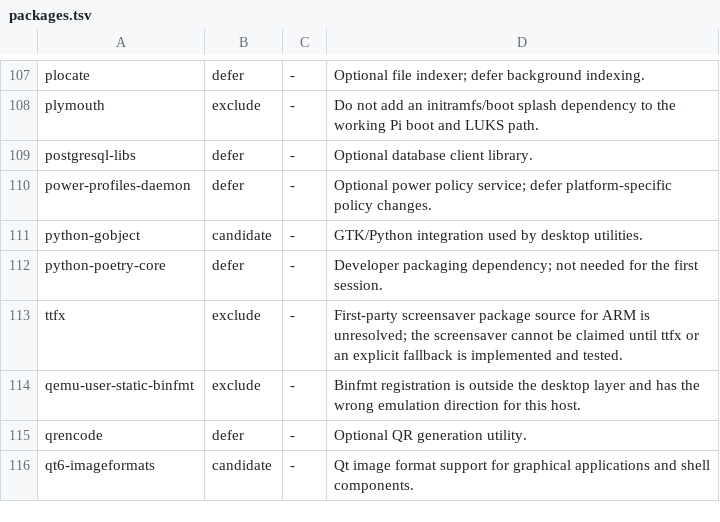
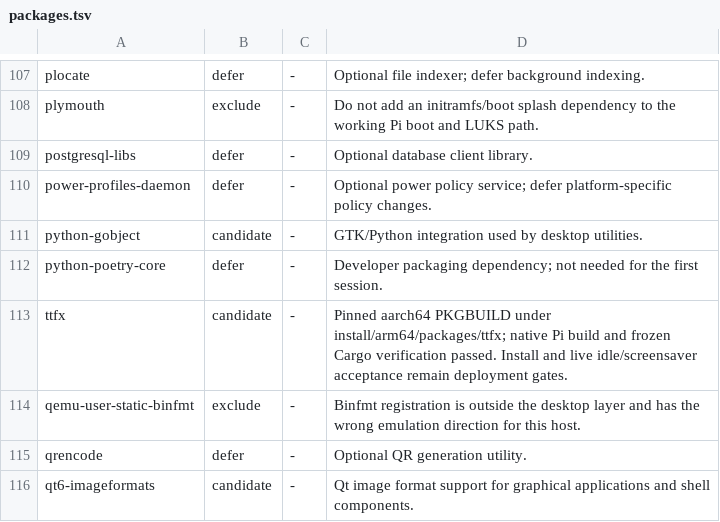
Before and after one commit to sam-bee/omarchy-raspberrypi, a TSV file: install/arm64/packages.tsv, drawn as a sheet; only a part is shown, gaps mark what is left out.

Commit message:
To enable the ARM screensaver, pin ttfx and promote the Pi candidate

```diff
--- a/install/arm64/packages.tsv
+++ b/install/arm64/packages.tsv
@@ -112,3 +112,3 @@ python-gobject	candidate	-	GTK/Python integration used by desktop utilities.
 python-poetry-core	defer	-	Developer packaging dependency; not needed for the first session.
-ttfx	exclude	-	First-party screensaver package source for ARM is unresolved; the screensaver cannot be claimed until ttfx or an explicit fallback is implemented and tested.
+ttfx	candidate	-	Pinned aarch64 PKGBUILD under install/arm64/packages/ttfx; native Pi build and frozen Cargo verification passed. Install and live idle/screensaver acceptance remain deployment gates.
 qemu-user-static-binfmt	exclude	-	Binfmt registration is outside the desktop layer and has the wrong emulation direction for this host.
```
Also changed, not shown: 4 other files.
